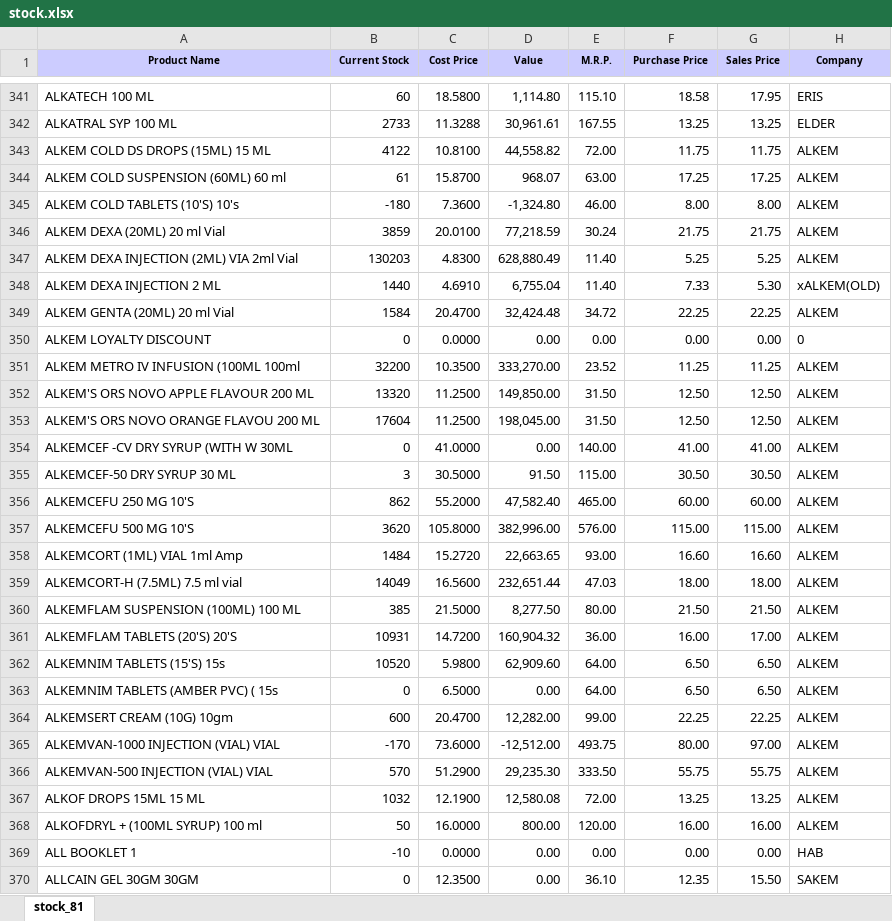
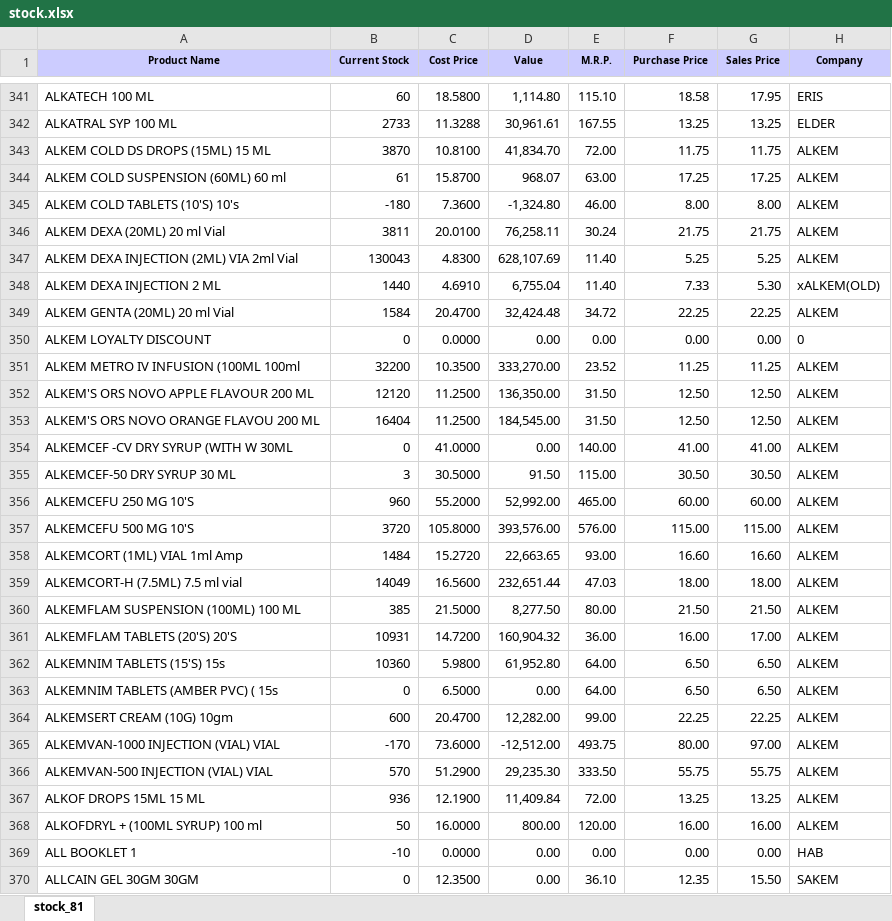
Before and after one commit to ishwarpharma/neerja, an Excel workbook: stock.xlsx, sheet stock_81, drawn as a sheet; only a part is shown, gaps mark what is left out; values as stored, in another font and other column widths than the file's, no borders; the diff covers the shown part only; the diff names each change by its address in the sheet, - before the commit and + after, or states it on an @@ line.

Commit message:
Update stock.xlsx

```diff
--- a/stock.xlsx (sheet stock_81)
+++ b/stock.xlsx (sheet stock_81)
-B343 (Current Stock): 4122
+B343 (Current Stock): 3870
-D343 (Value): 44,558.82
+D343 (Value): 41,834.70
-B346 (Current Stock): 3859
+B346 (Current Stock): 3811
-D346 (Value): 77,218.59
+D346 (Value): 76,258.11
-B347 (Current Stock): 130203
+B347 (Current Stock): 130043
-D347 (Value): 628,880.49
+D347 (Value): 628,107.69
-B352 (Current Stock): 13320
+B352 (Current Stock): 12120
-D352 (Value): 149,850.00
+D352 (Value): 136,350.00
-B353 (Current Stock): 17604
+B353 (Current Stock): 16404
-D353 (Value): 198,045.00
+D353 (Value): 184,545.00
-B356 (Current Stock): 862
+B356 (Current Stock): 960
-D356 (Value): 47,582.40
+D356 (Value): 52,992.00
-B357 (Current Stock): 3620
+B357 (Current Stock): 3720
-D357 (Value): 382,996.00
+D357 (Value): 393,576.00
-B362 (Current Stock): 10520
+B362 (Current Stock): 10360
-D362 (Value): 62,909.60
+D362 (Value): 61,952.80
-B367 (Current Stock): 1032
+B367 (Current Stock): 936
-D367 (Value): 12,580.08
+D367 (Value): 11,409.84
```
Also changed, not shown: 1 added row and 846 edited cells elsewhere in this sheet.
